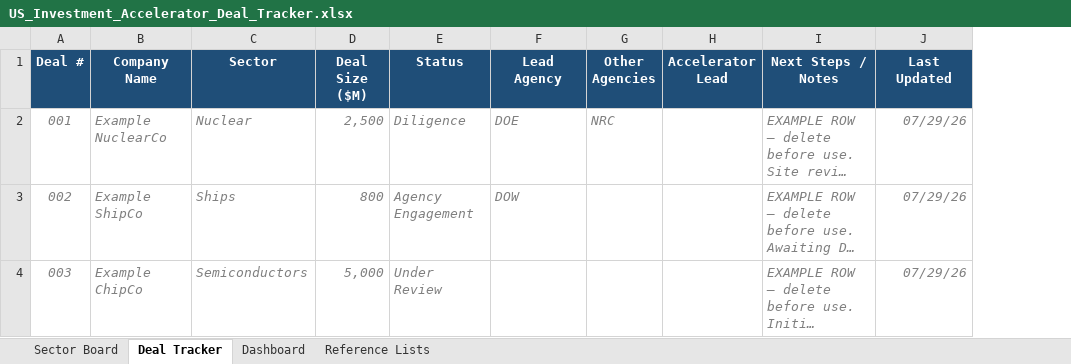
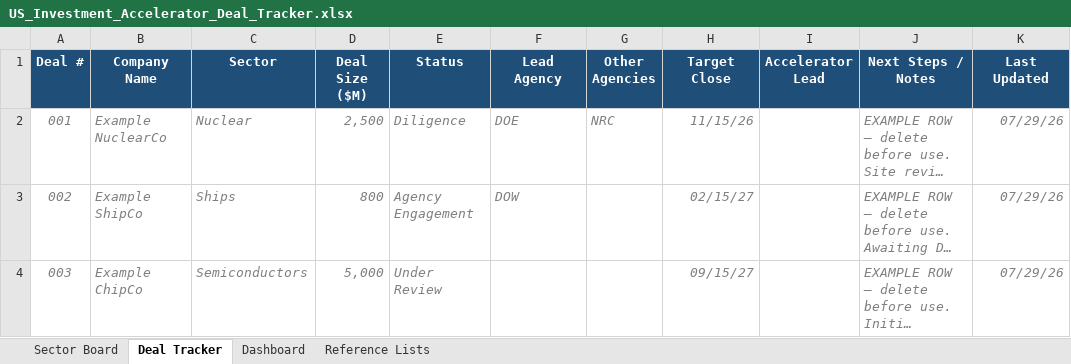
Before and after one commit to jsilbs18-cloud/Photo, an Excel workbook: US_Investment_Accelerator_Deal_Tracker.xlsx, sheet Deal Tracker, drawn as a sheet; long unchanged cells end in …; values as stored, in another font and other column widths than the file's, no borders; charts and pictures not drawn; the diff names each change by its address in the sheet, - before the commit and + after, or states it on an @@ line.

```diff
--- a/US_Investment_Accelerator_Deal_Tracker.xlsx (sheet Deal Tracker)
+++ b/US_Investment_Accelerator_Deal_Tracker.xlsx (sheet Deal Tracker)
+column H (Target Close), rows 2-4: 11/15/26 | 02/15/27 | 09/15/27
```
Also changed, not shown: sheet Sector Board, sheet Reference Lists, formulas that keep their value.
